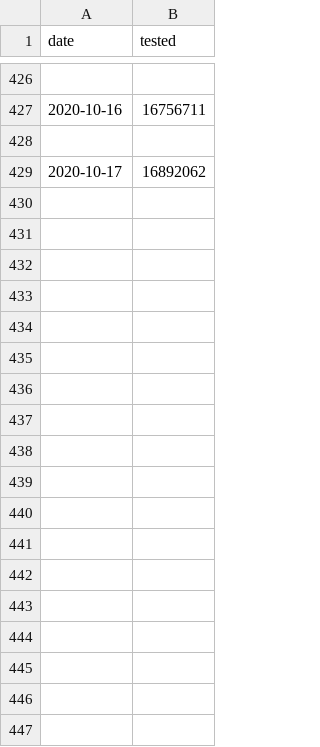
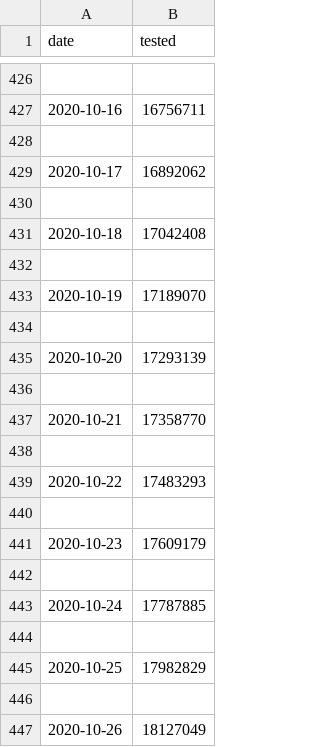
Before and after one commit to kstoneburner/DSC, a CSV file: covid/CA_testing.csv, drawn as a sheet; only a part is shown, gaps mark what is left out; the diff names each change by its address in the sheet, - before the commit and + after, or states it on an @@ line.

```diff
--- a/covid/CA_testing.csv
+++ b/covid/CA_testing.csv
+row 430: (empty)
+row 431: 2020-10-18 | 17042408
+row 432: (empty)
+row 433: 2020-10-19 | 17189070
+row 434: (empty)
+row 435: 2020-10-20 | 17293139
+row 436: (empty)
+row 437: 2020-10-21 | 17358770
+row 438: (empty)
+row 439: 2020-10-22 | 17483293
+row 440: (empty)
+row 441: 2020-10-23 | 17609179
+row 442: (empty)
+row 443: 2020-10-24 | 17787885
+row 444: (empty)
+row 445: 2020-10-25 | 17982829
+row 446: (empty)
+row 447: 2020-10-26 | 18127049
```
Also changed, not shown: 57 other files.
